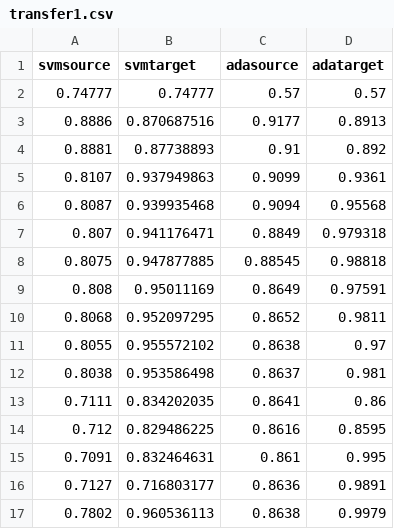
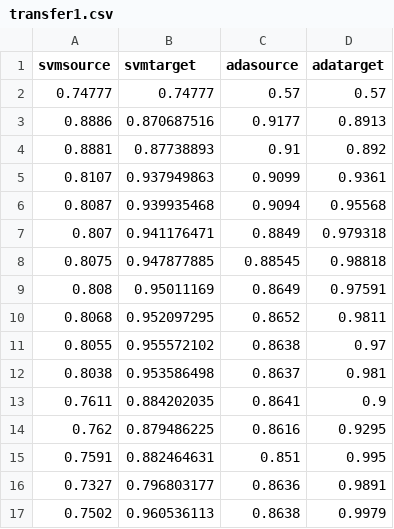
Before and after one commit to LaplaceZhang/FedTradaBoost, a CSV file: returned_log/transfer1.csv, drawn as a sheet.

```diff
--- a/returned_log/transfer1.csv
+++ b/returned_log/transfer1.csv
@@ -12,6 +12,6 @@ svmsource,svmtarget,adasource,adatarget
 0.8038,0.953586498,0.8637,0.981
-0.7111,0.834202035,0.8641,0.86
-0.712,0.829486225,0.8616,0.8595
-0.7091,0.832464631,0.861,0.995
-0.7127,0.716803177,0.8636,0.9891
-0.7802,0.960536113,0.8638,0.9979
+0.7611,0.884202035,0.8641,0.9
+0.762,0.879486225,0.8616,0.9295
+0.7591,0.882464631,0.851,0.995
+0.7327,0.796803177,0.8636,0.9891
+0.7502,0.960536113,0.8638,0.9979
```
Also changed, not shown: returned_log/transfer3.csv.
